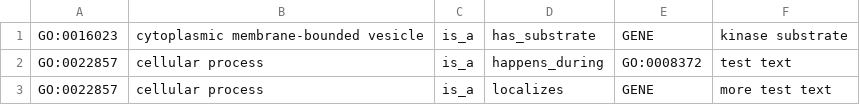
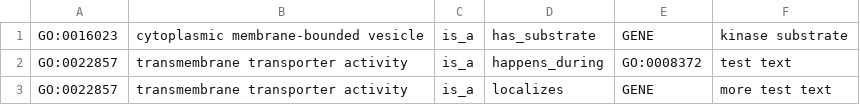
Before and after one commit to pombase/canto, a TSV file: etc/example_extension_config.tsv, drawn as a sheet.

Commit message:
Fix domain names in ann. ex. config file
Ref #181

```diff
--- a/etc/example_extension_config.tsv
+++ b/etc/example_extension_config.tsv
@@ -1,3 +1,3 @@
 GO:0016023	cytoplasmic membrane-bounded vesicle	is_a	has_substrate	GENE	kinase substrate
-GO:0022857	cellular process	is_a	happens_during	GO:0008372	test text
-GO:0022857	cellular process	is_a	localizes	GENE	more test text
+GO:0022857	transmembrane transporter activity	is_a	happens_during	GO:0008372	test text
+GO:0022857	transmembrane transporter activity	is_a	localizes	GENE	more test text
```
